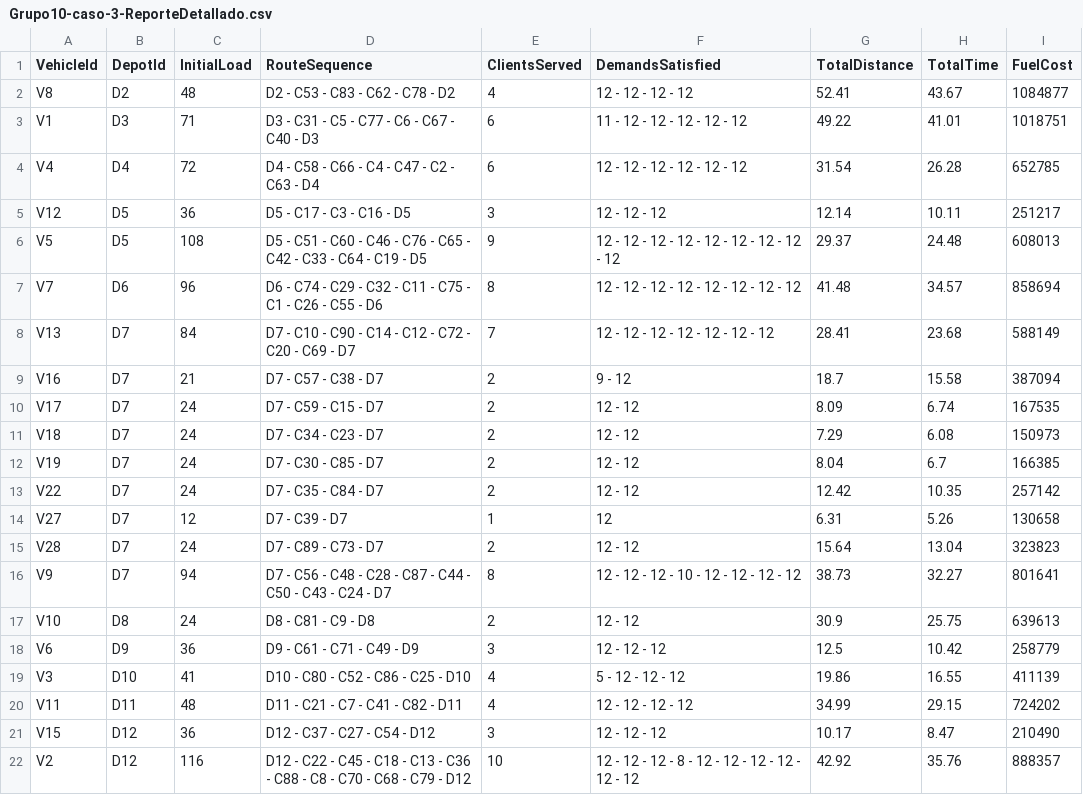
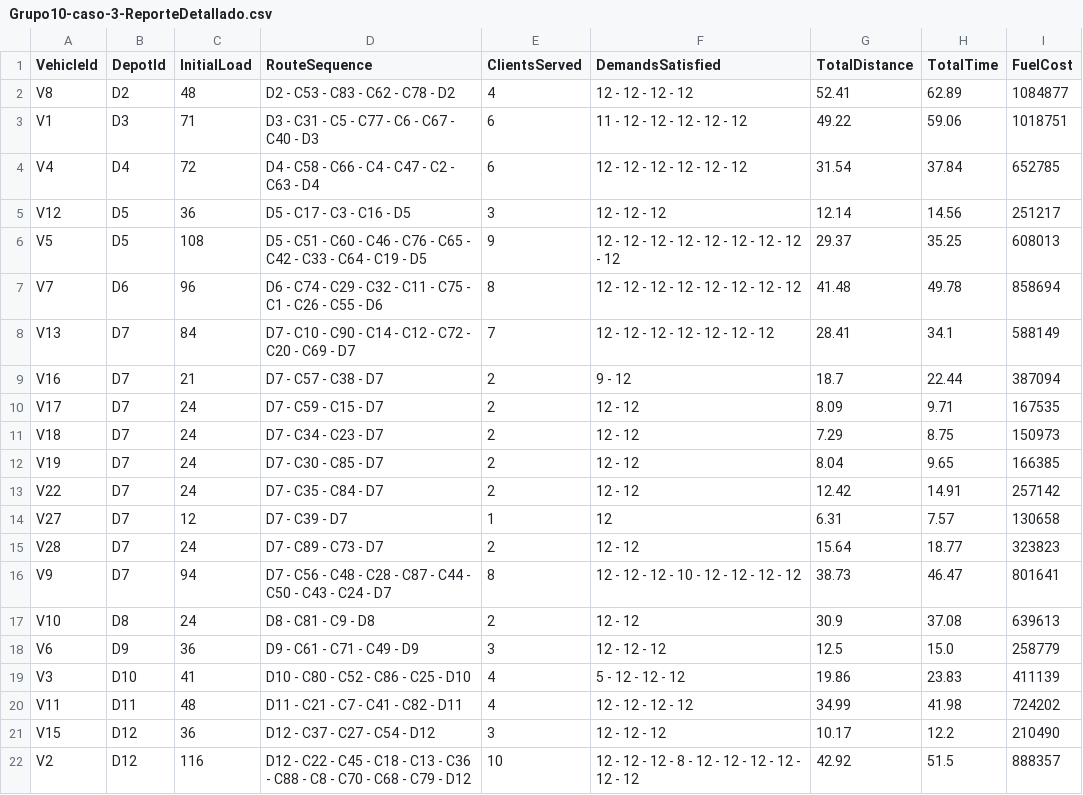
Before and after one commit to nrincon2302/ISIS3302-ProyectoMOS, a CSV file: Grupo10-caso-3-results/Grupo10-caso-3-ReporteDetallado.csv, drawn as a sheet.

```diff
--- a/Grupo10-caso-3-results/Grupo10-caso-3-ReporteDetallado.csv
+++ b/Grupo10-caso-3-results/Grupo10-caso-3-ReporteDetallado.csv
@@ -1,22 +1,22 @@
 VehicleId,DepotId,InitialLoad,RouteSequence,ClientsServed,DemandsSatisfied,TotalDistance,TotalTime,FuelCost
-V8,D2,48,D2 - C53 - C83 - C62 - C78 - D2,4,12 - 12 - 12 - 12,52.41,43.67,1084877
-V1,D3,71,D3 - C31 - C5 - C77 - C6 - C67 - C40 - D3,6,11 - 12 - 12 - 12 - 12 - 12,49.22,41.01,1018751
-V4,D4,72,D4 - C58 - C66 - C4 - C47 - C2 - C63 - D4,6,12 - 12 - 12 - 12 - 12 - 12,31.54,26.28,652785
-V12,D5,36,D5 - C17 - C3 - C16 - D5,3,12 - 12 - 12,12.14,10.11,251217
-V5,D5,108,D5 - C51 - C60 - C46 - C76 - C65 - C42 - C33 - C64 - C19 - D5,9,12 - 12 - 12 - 12 - 12 - 12 - 12 - 12 - 12,29.37,24.48,608013
-V7,D6,96,D6 - C74 - C29 - C32 - C11 - C75 - C1 - C26 - C55 - D6,8,12 - 12 - 12 - 12 - 12 - 12 - 12 - 12,41.48,34.57,858694
-V13,D7,84,D7 - C10 - C90 - C14 - C12 - C72 - C20 - C69 - D7,7,12 - 12 - 12 - 12 - 12 - 12 - 12,28.41,23.68,588149
-V16,D7,21,D7 - C57 - C38 - D7,2,9 - 12,18.7,15.58,387094
-V17,D7,24,D7 - C59 - C15 - D7,2,12 - 12,8.09,6.74,167535
-V18,D7,24,D7 - C34 - C23 - D7,2,12 - 12,7.29,6.08,150973
-V19,D7,24,D7 - C30 - C85 - D7,2,12 - 12,8.04,6.7,166385
-V22,D7,24,D7 - C35 - C84 - D7,2,12 - 12,12.42,10.35,257142
-V27,D7,12,D7 - C39 - D7,1,12,6.31,5.26,130658
-V28,D7,24,D7 - C89 - C73 - D7,2,12 - 12,15.64,13.04,323823
-V9,D7,94,D7 - C56 - C48 - C28 - C87 - C44 - C50 - C43 - C24 - D7,8,12 - 12 - 12 - 10 - 12 - 12 - 12 - 12,38.73,32.27,801641
-V10,D8,24,D8 - C81 - C9 - D8,2,12 - 12,30.9,25.75,639613
-V6,D9,36,D9 - C61 - C71 - C49 - D9,3,12 - 12 - 12,12.5,10.42,258779
-V3,D10,41,D10 - C80 - C52 - C86 - C25 - D10,4,5 - 12 - 12 - 12,19.86,16.55,411139
-V11,D11,48,D11 - C21 - C7 - C41 - C82 - D11,4,12 - 12 - 12 - 12,34.99,29.15,724202
-V15,D12,36,D12 - C37 - C27 - C54 - D12,3,12 - 12 - 12,10.17,8.47,210490
-V2,D12,116,D12 - C22 - C45 - C18 - C13 - C36 - C88 - C8 - C70 - C68 - C79 - D12,10,12 - 12 - 12 - 8 - 12 - 12 - 12 - 12 - 12 - 12,42.92,35.76,888357
+V8,D2,48,D2 - C53 - C83 - C62 - C78 - D2,4,12 - 12 - 12 - 12,52.41,62.89,1084877
+V1,D3,71,D3 - C31 - C5 - C77 - C6 - C67 - C40 - D3,6,11 - 12 - 12 - 12 - 12 - 12,49.22,59.06,1018751
+V4,D4,72,D4 - C58 - C66 - C4 - C47 - C2 - C63 - D4,6,12 - 12 - 12 - 12 - 12 - 12,31.54,37.84,652785
+V12,D5,36,D5 - C17 - C3 - C16 - D5,3,12 - 12 - 12,12.14,14.56,251217
+V5,D5,108,D5 - C51 - C60 - C46 - C76 - C65 - C42 - C33 - C64 - C19 - D5,9,12 - 12 - 12 - 12 - 12 - 12 - 12 - 12 - 12,29.37,35.25,608013
+V7,D6,96,D6 - C74 - C29 - C32 - C11 - C75 - C1 - C26 - C55 - D6,8,12 - 12 - 12 - 12 - 12 - 12 - 12 - 12,41.48,49.78,858694
+V13,D7,84,D7 - C10 - C90 - C14 - C12 - C72 - C20 - C69 - D7,7,12 - 12 - 12 - 12 - 12 - 12 - 12,28.41,34.1,588149
+V16,D7,21,D7 - C57 - C38 - D7,2,9 - 12,18.7,22.44,387094
+V17,D7,24,D7 - C59 - C15 - D7,2,12 - 12,8.09,9.71,167535
+V18,D7,24,D7 - C34 - C23 - D7,2,12 - 12,7.29,8.75,150973
+V19,D7,24,D7 - C30 - C85 - D7,2,12 - 12,8.04,9.65,166385
+V22,D7,24,D7 - C35 - C84 - D7,2,12 - 12,12.42,14.91,257142
+V27,D7,12,D7 - C39 - D7,1,12,6.31,7.57,130658
+V28,D7,24,D7 - C89 - C73 - D7,2,12 - 12,15.64,18.77,323823
+V9,D7,94,D7 - C56 - C48 - C28 - C87 - C44 - C50 - C43 - C24 - D7,8,12 - 12 - 12 - 10 - 12 - 12 - 12 - 12,38.73,46.47,801641
+V10,D8,24,D8 - C81 - C9 - D8,2,12 - 12,30.9,37.08,639613
+V6,D9,36,D9 - C61 - C71 - C49 - D9,3,12 - 12 - 12,12.5,15.0,258779
+V3,D10,41,D10 - C80 - C52 - C86 - C25 - D10,4,5 - 12 - 12 - 12,19.86,23.83,411139
+V11,D11,48,D11 - C21 - C7 - C41 - C82 - D11,4,12 - 12 - 12 - 12,34.99,41.98,724202
+V15,D12,36,D12 - C37 - C27 - C54 - D12,3,12 - 12 - 12,10.17,12.2,210490
+V2,D12,116,D12 - C22 - C45 - C18 - C13 - C36 - C88 - C8 - C70 - C68 - C79 - D12,10,12 - 12 - 12 - 8 - 12 - 12 - 12 - 12 - 12 - 12,42.92,51.5,888357
```
Also changed, not shown: Grupo10-caso-1-results/Grupo10-caso-1-ReporteDetallado.csv, Grupo10-caso-2-results/Grupo10-caso-2-ReporteDetallado.csv, 5 other files.
